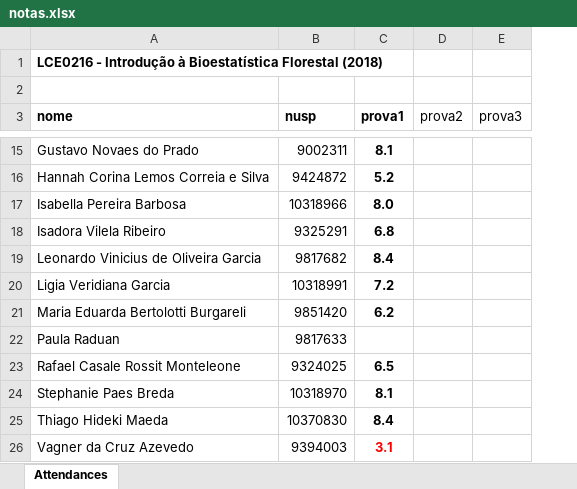
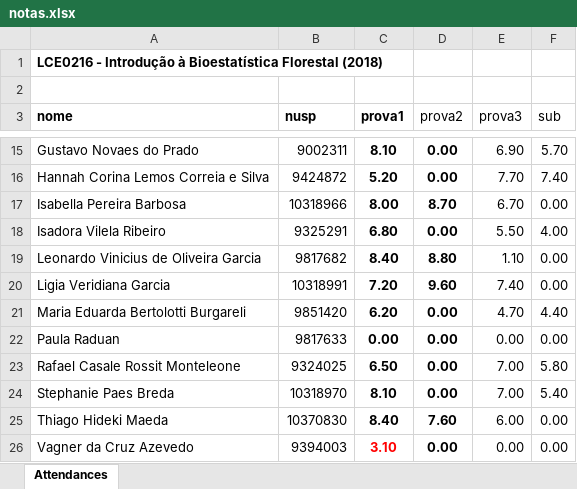
Before and after one commit to jreduardo/lce0216, an Excel workbook: notas/notas.xlsx, sheet Attendances, drawn as a sheet; only a part is shown, gaps mark what is left out; values as stored, in another font and other column widths than the file's, no borders; the diff covers the shown part only; the diff names each change by its address in the sheet, - before the commit and + after, or states it on an @@ line.

```diff
--- a/notas/notas.xlsx (sheet Attendances)
+++ b/notas/notas.xlsx (sheet Attendances)
+column F (sub), rows 15-26: 5.70 | 7.40 | 0.00 | 4.00 | 0.00 | 0.00 | 4.40 | 0.00 | 5.80 | 5.40 | 0.00 | 0.00
-C15 (prova1): 8.1
+C15 (prova1): 8.10
-D15:D16 (prova2): (empty)
+D15:D16 (prova2): 0.00
-E15 (prova3): (empty)
+E15 (prova3): 6.90
-C16 (prova1): 5.2
+C16 (prova1): 5.20
-E16 (prova3): (empty)
+E16 (prova3): 7.70
-C17 (prova1): 8.0
+C17 (prova1): 8.00
-D17 (prova2): (empty)
+D17 (prova2): 8.70
-E17 (prova3): (empty)
+E17 (prova3): 6.70
-C18 (prova1): 6.8
+C18 (prova1): 6.80
-D18 (prova2): (empty)
+D18 (prova2): 0.00
-E18 (prova3): (empty)
+E18 (prova3): 5.50
-C19 (prova1): 8.4
+C19 (prova1): 8.40
-D19 (prova2): (empty)
+D19 (prova2): 8.80
-E19 (prova3): (empty)
+E19 (prova3): 1.10
-C20 (prova1): 7.2
+C20 (prova1): 7.20
-D20 (prova2): (empty)
+D20 (prova2): 9.60
-E20 (prova3): (empty)
+E20 (prova3): 7.40
-C21 (prova1): 6.2
+C21 (prova1): 6.20
-D21:D24 (prova2): (empty)
+D21:D24 (prova2): 0.00
-E21 (prova3): (empty)
+E21 (prova3): 4.70
-C22 (prova1): (empty)
+C22 (prova1): 0.00
-E22 (prova3): (empty)
+E22 (prova3): 0.00
-C23 (prova1): 6.5
+C23 (prova1): 6.50
-E23:E24 (prova3): (empty)
+E23:E24 (prova3): 7.00
-C24 (prova1): 8.1
+C24 (prova1): 8.10
-C25 (prova1): 8.4
+C25 (prova1): 8.40
-D25 (prova2): (empty)
+D25 (prova2): 7.60
-E25 (prova3): (empty)
+E25 (prova3): 6.00
-C26 (prova1): 3.1
+C26 (prova1): 3.10
-D26 (prova2): (empty)
+D26 (prova2): 0.00
-E26 (prova3): (empty)
+E26 (prova3): 0.00
```
Also changed, not shown: 36 edited cells elsewhere in this sheet, 12 other files.
